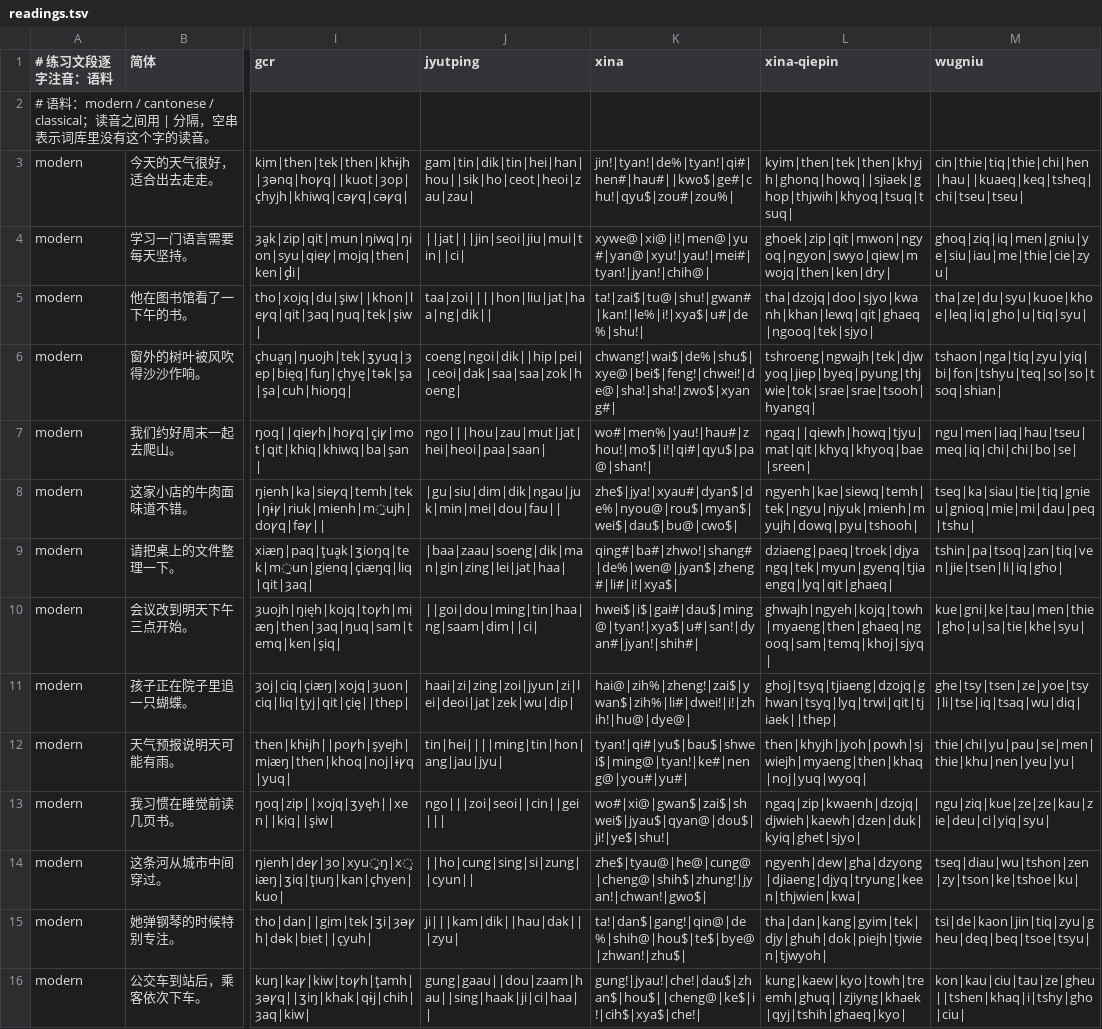
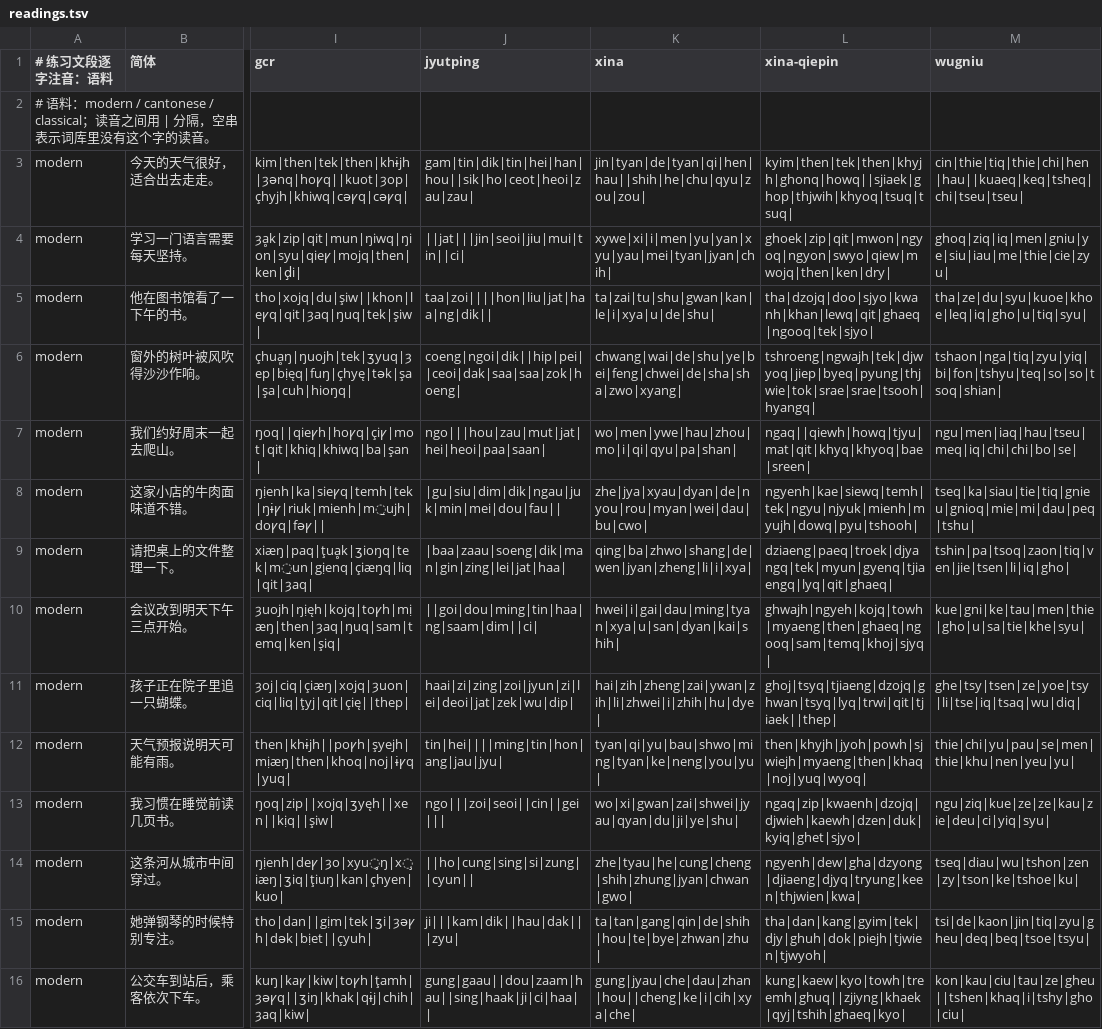
Before and after one commit to slepwaj/kasm, a TSV file: assets/practice/readings.tsv, drawn as a sheet; only a part is shown, gaps mark what is left out; the diff covers the shown part only; the diff names each change by its address in the sheet, - before the commit and + after, or states it on an @@ line.

Commit message:
feat(xina): 更新为 Xina 传统派普通话方案
按用户提供的 Xina拼音.docx 重生成无调 Xina 词库与音节表；独立键盘改为普通全键盘，输入不要求声调。

```diff
--- a/assets/practice/readings.tsv
+++ b/assets/practice/readings.tsv
-K3 (xina): jin!|tyan!|de%|tyan!|qi#|hen#|hau#||kwo$|ge#|chu!|qyu$|zou#|zou%|
+K3 (xina): jin|tyan|de|tyan|qi|hen|hau||shih|he|chu|qyu|zou|zou|
-K4 (xina): xywe@|xi@|i!|men@|yu#|yan@|xyu!|yau!|mei#|tyan!|jyan!|chih@|
+K4 (xina): xywe|xi|i|men|yu|yan|xyu|yau|mei|tyan|jyan|chih|
-K5 (xina): ta!|zai$|tu@|shu!|gwan#|kan!|le%|i!|xya$|u#|de%|shu!|
+K5 (xina): ta|zai|tu|shu|gwan|kan|le|i|xya|u|de|shu|
-K6 (xina): chwang!|wai$|de%|shu$|xye@|bei$|feng!|chwei!|de@|sha!|sha!|zwo$|xyang#|
+K6 (xina): chwang|wai|de|shu|ye|bei|feng|chwei|de|sha|sha|zwo|xyang|
-K7 (xina): wo#|men%|yau!|hau#|zhou!|mo$|i!|qi#|qyu$|pa@|shan!|
+K7 (xina): wo|men|ywe|hau|zhou|mo|i|qi|qyu|pa|shan|
-K8 (xina): zhe$|jya!|xyau#|dyan$|de%|nyou@|rou$|myan$|wei$|dau$|bu@|cwo$|
+K8 (xina): zhe|jya|xyau|dyan|de|nyou|rou|myan|wei|dau|bu|cwo|
-K9 (xina): qing#|ba#|zhwo!|shang#|de%|wen@|jyan$|zheng#|li#|i!|xya$|
+K9 (xina): qing|ba|zhwo|shang|de|wen|jyan|zheng|li|i|xya|
-M9 (wugniu): tshin|pa|tsoq|zan|tiq|ven|jie|tsen|li|iq|gho|
+M9 (wugniu): tshin|pa|tsoq|zaon|tiq|ven|jie|tsen|li|iq|gho|
-K10 (xina): hwei$|i$|gai#|dau$|ming@|tyan!|xya$|u#|san!|dyan#|jyan!|shih#|
+K10 (xina): hwei|i|gai|dau|ming|tyan|xya|u|san|dyan|kai|shih|
-K11 (xina): hai@|zih%|zheng!|zai$|ywan$|zih%|li#|dwei!|i!|zhih!|hu@|dye@|
+K11 (xina): hai|zih|zheng|zai|ywan|zih|li|zhwei|i|zhih|hu|dye|
-K12 (xina): tyan!|qi#|yu$|bau$|shwei$|ming@|tyan!|ke#|neng@|you#|yu#|
+K12 (xina): tyan|qi|yu|bau|shwo|ming|tyan|ke|neng|you|yu|
-K13 (xina): wo#|xi@|gwan$|zai$|shwei$|jyau$|qyan@|dou$|ji!|ye$|shu!|
+K13 (xina): wo|xi|gwan|zai|shwei|jyau|qyan|du|ji|ye|shu|
-K14 (xina): zhe$|tyau@|he@|cung@|cheng@|shih$|zhung!|jyan!|chwan!|gwo$|
+K14 (xina): zhe|tyau|he|cung|cheng|shih|zhung|jyan|chwan|gwo|
-K15 (xina): ta!|dan$|gang!|qin@|de%|shih@|hou$|te$|bye@|zhwan!|zhu$|
+K15 (xina): ta|tan|gang|qin|de|shih|hou|te|bye|zhwan|zhu|
-K16 (xina): gung!|jyau!|che!|dau$|zhan$|hou$||cheng@|ke$|i!|cih$|xya$|che!|
+K16 (xina): gung|jyau|che|dau|zhan|hou||cheng|ke|i|cih|xya|che|
```
Also changed, not shown: 180 edited cells elsewhere in this file, 15 other files.
